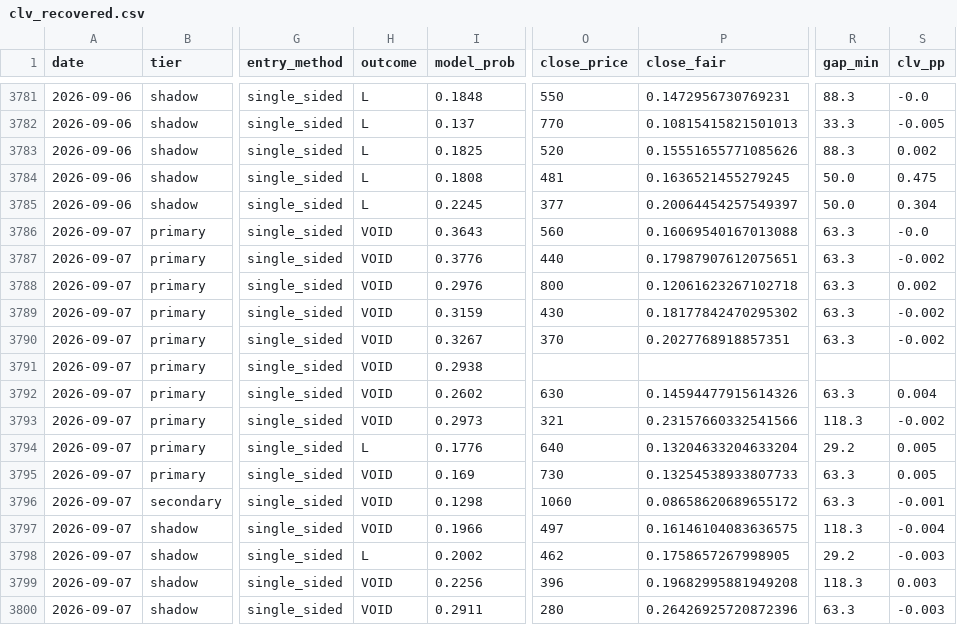
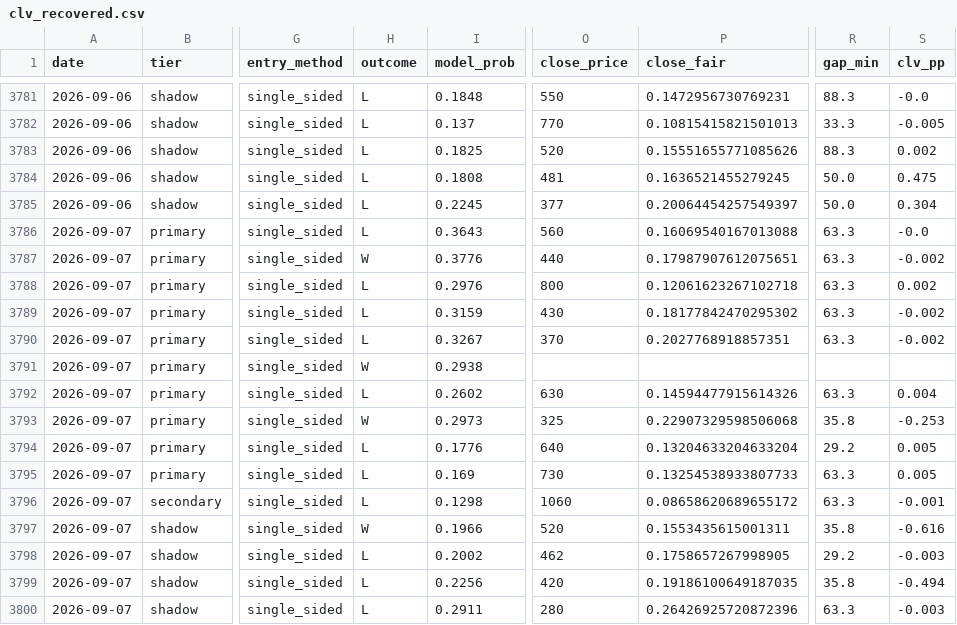
Before and after one commit to mtampellini/MLB-Home-Runs, a CSV file: backend/data/processed/clv_recovered.csv, drawn as a sheet; only a part is shown, gaps mark what is left out; the diff names each change by its address in the sheet, - before the commit and + after, or states it on an @@ line.

```diff
--- a/backend/data/processed/clv_recovered.csv
+++ b/backend/data/processed/clv_recovered.csv
-H3786 (outcome): VOID
+H3786 (outcome): L
-H3787 (outcome): VOID
+H3787 (outcome): W
-H3788:H3790 (outcome): VOID
+H3788:H3790 (outcome): L
-H3791 (outcome): VOID
+H3791 (outcome): W
-H3792 (outcome): VOID
+H3792 (outcome): L
-H3793 (outcome): VOID
+H3793 (outcome): W
-O3793 (close_price): 321
+O3793 (close_price): 325
-P3793 (close_fair): 0.23157660332541566
+P3793 (close_fair): 0.22907329598506068
-R3793 (gap_min): 118.3
+R3793 (gap_min): 35.8
-S3793 (clv_pp): -0.002
+S3793 (clv_pp): -0.253
-H3795:H3796 (outcome): VOID
+H3795:H3796 (outcome): L
-H3797 (outcome): VOID
+H3797 (outcome): W
-O3797 (close_price): 497
+O3797 (close_price): 520
-P3797 (close_fair): 0.16146104083636575
+P3797 (close_fair): 0.1553435615001311
-R3797 (gap_min): 118.3
+R3797 (gap_min): 35.8
-S3797 (clv_pp): -0.004
+S3797 (clv_pp): -0.616
-H3799:H3800 (outcome): VOID
+H3799:H3800 (outcome): L
-O3799 (close_price): 396
+O3799 (close_price): 420
-P3799 (close_fair): 0.19682995881949208
+P3799 (close_fair): 0.19186100649187035
-R3799 (gap_min): 118.3
+R3799 (gap_min): 35.8
-S3799 (clv_pp): 0.003
+S3799 (clv_pp): -0.494
```
Also changed, not shown: 3 other files.
